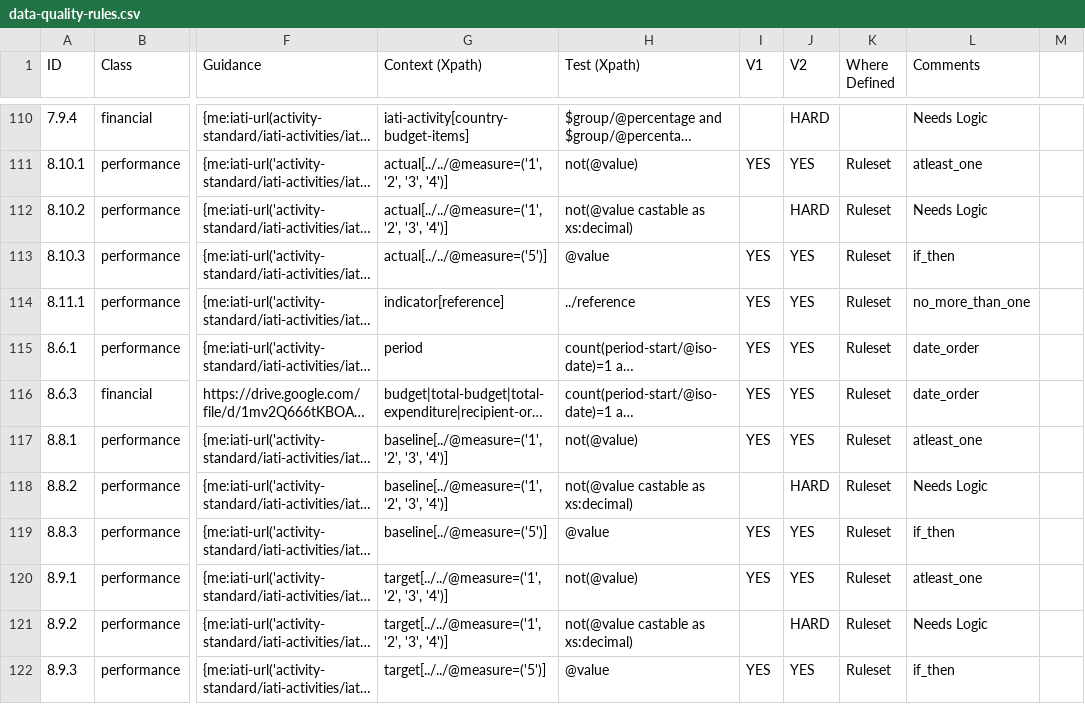
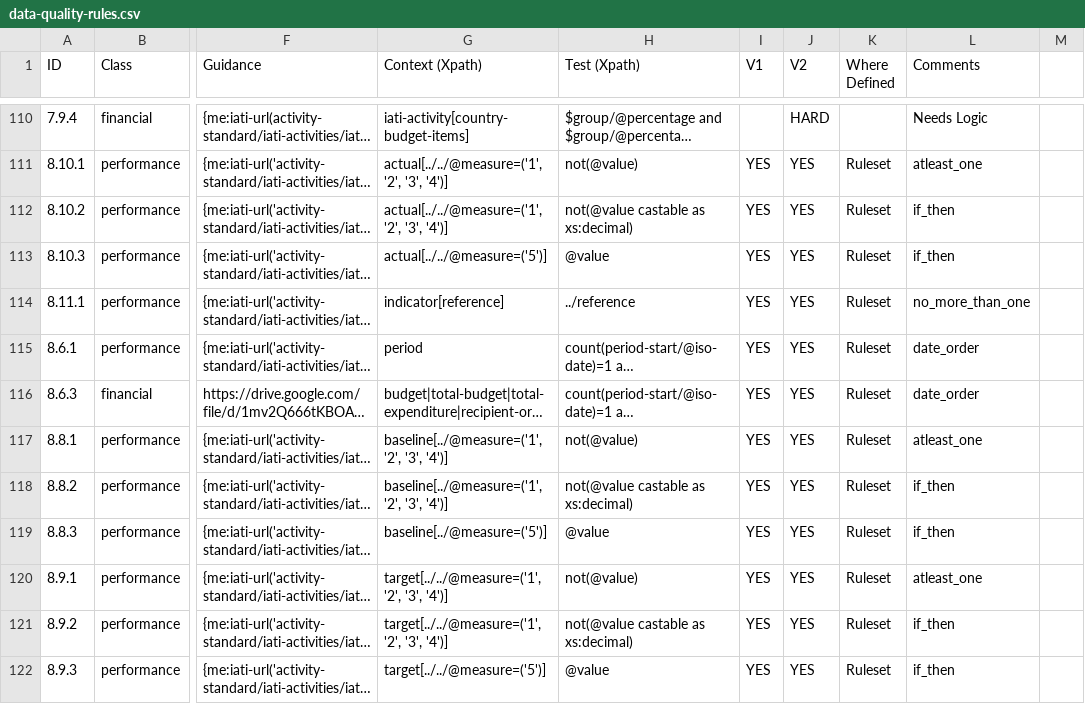
Before and after one commit to IATI/js-validator-api, a CSV file: docs/data-quality-rules.csv, drawn as a sheet; only a part is shown, gaps mark what is left out; long unchanged cells end in …; the diff names each change by its address in the sheet, - before the commit and + after, or states it on an @@ line.

Commit message:
result indicator value number type check

```diff
--- a/docs/data-quality-rules.csv
+++ b/docs/data-quality-rules.csv
-I112 (V1): (empty)
+I112 (V1): YES
-J112 (V2): HARD
+J112 (V2): YES
-L112 (Comments): Needs Logic
+L112 (Comments): if_then
-I118 (V1): (empty)
+I118 (V1): YES
-J118 (V2): HARD
+J118 (V2): YES
-L118 (Comments): Needs Logic
+L118 (Comments): if_then
-I121 (V1): (empty)
+I121 (V1): YES
-J121 (V2): HARD
+J121 (V2): YES
-L121 (Comments): Needs Logic
+L121 (Comments): if_then
```
